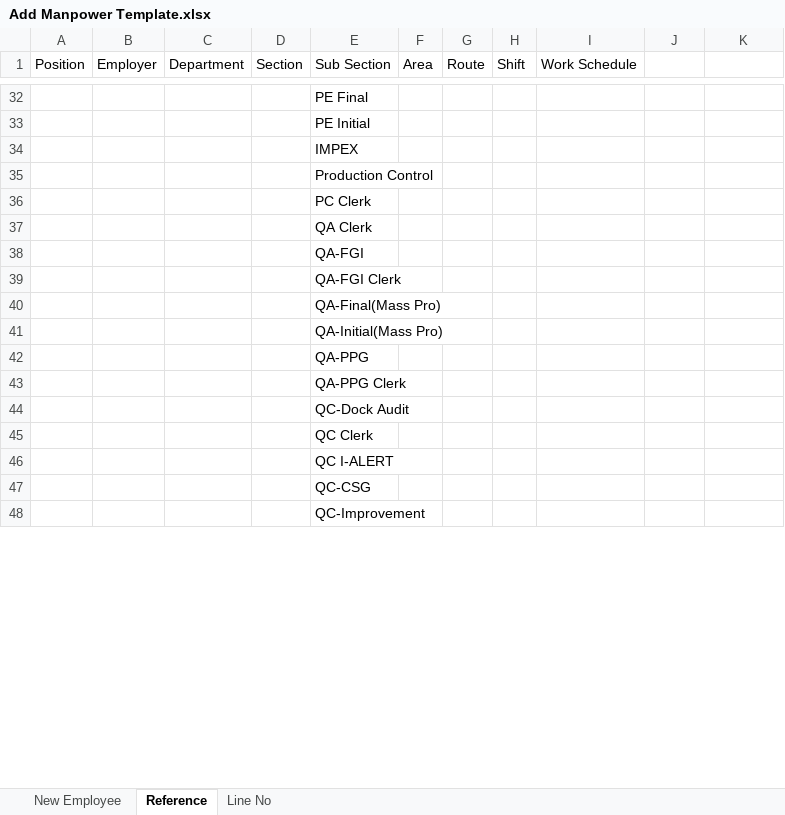
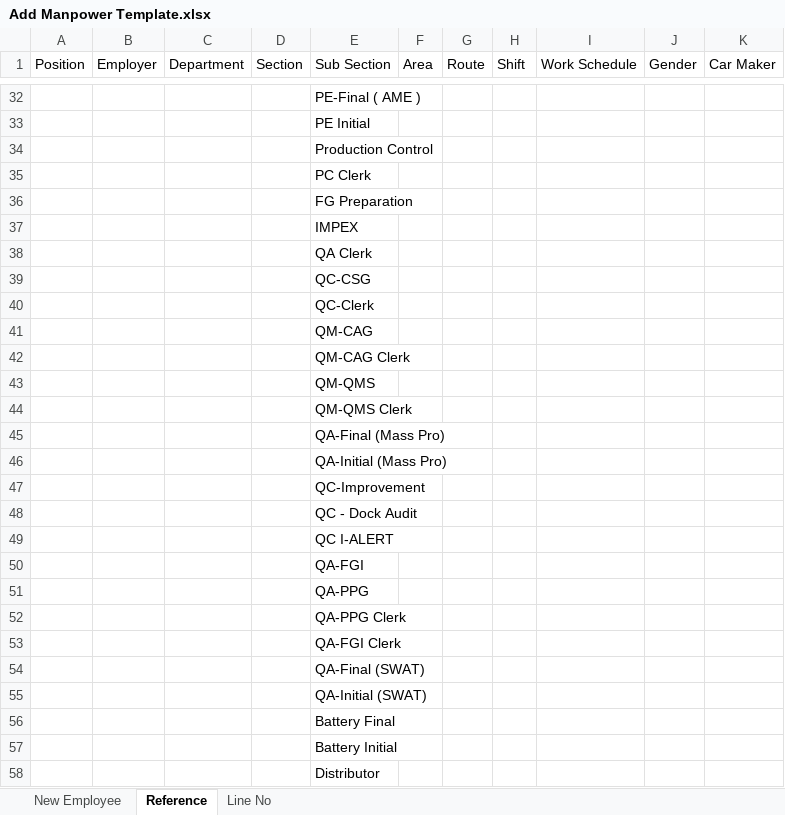
Before and after one commit to falpwebdev/shuttle_allocation, an Excel workbook: manpower_adjustment/templates/Add Manpower Template.xlsx, sheet Reference, drawn as a sheet; only a part is shown, gaps mark what is left out; values as stored, in another font and other column widths than the file's, no borders; removed rows and columns are numbered as before the commit, all else as after; the diff covers the shown part only; the diff names each change by its address in the sheet, - before the commit and + after, or states it on an @@ line.

```diff
--- a/manpower_adjustment/templates/Add Manpower Template.xlsx (sheet Reference)
+++ b/manpower_adjustment/templates/Add Manpower Template.xlsx (sheet Reference)
-J1: (empty)
+J1: Gender
-K1: (empty)
+K1: Car Maker
-E32 (Sub Section): PE Final
+E32 (Sub Section): PE-Final ( AME )
+row 36:  |  |  |  | FG Preparation
@@ row 34 moved to row 37: IMPEX @@
+row 39:  |  |  |  | QC-CSG
+row 40:  |  |  |  | QC-Clerk
+row 41:  |  |  |  | QM-CAG
+row 42:  |  |  |  | QM-CAG Clerk
+row 43:  |  |  |  | QM-QMS
+row 44:  |  |  |  | QM-QMS Clerk
+row 45:  |  |  |  | QA-Final (Mass Pro)
+row 46:  |  |  |  | QA-Initial (Mass Pro)
+row 47:  |  |  |  | QC-Improvement
+row 48:  |  |  |  | QC - Dock Audit
+row 49:  |  |  |  | QC I-ALERT
-row 39:  |  |  |  | QA-FGI Clerk
-row 40:  |  |  |  | QA-Final(Mass Pro)
-row 41:  |  |  |  | QA-Initial(Mass Pro)
-E53 (Sub Section): QC-Dock Audit
+E53 (Sub Section): QA-FGI Clerk
-E54 (Sub Section): QC Clerk
+E54 (Sub Section): QA-Final (SWAT)
-E55 (Sub Section): QC I-ALERT
+E55 (Sub Section): QA-Initial (SWAT)
-E56 (Sub Section): QC-CSG
+E56 (Sub Section): Battery Final
-E57 (Sub Section): QC-Improvement
+E57 (Sub Section): Battery Initial
@@ row 71 moved to row 58: Distributor @@
```
Also changed, not shown: 29 added rows, 14 removed rows and 58 edited cells elsewhere in this sheet, sheet Line No, sheet New Employee, hidden cells, functions/templates/Upload New Employee.xlsx, 19 other files.
